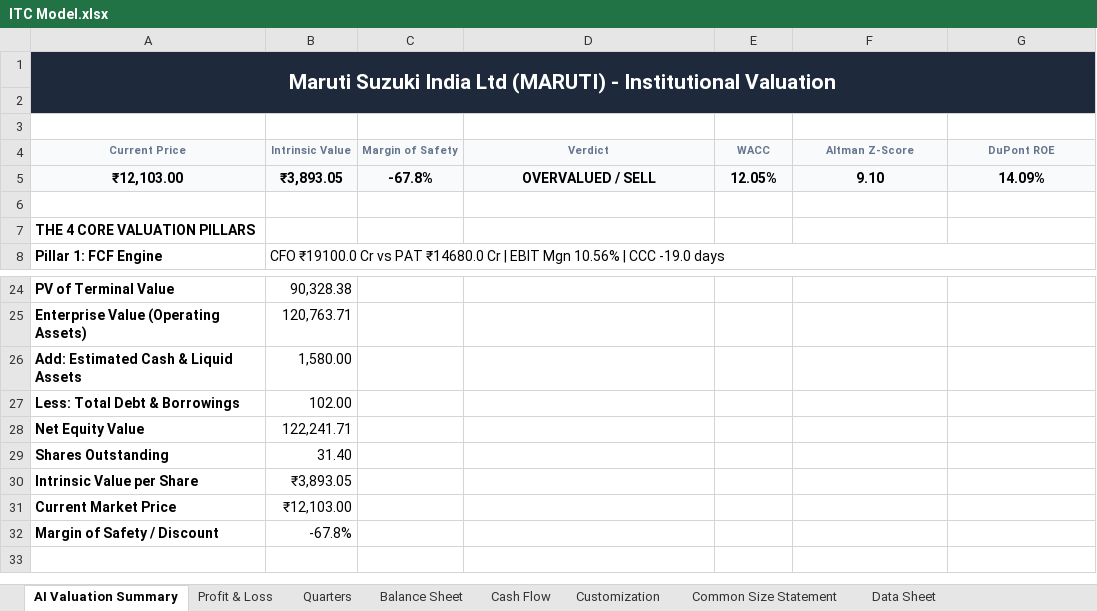
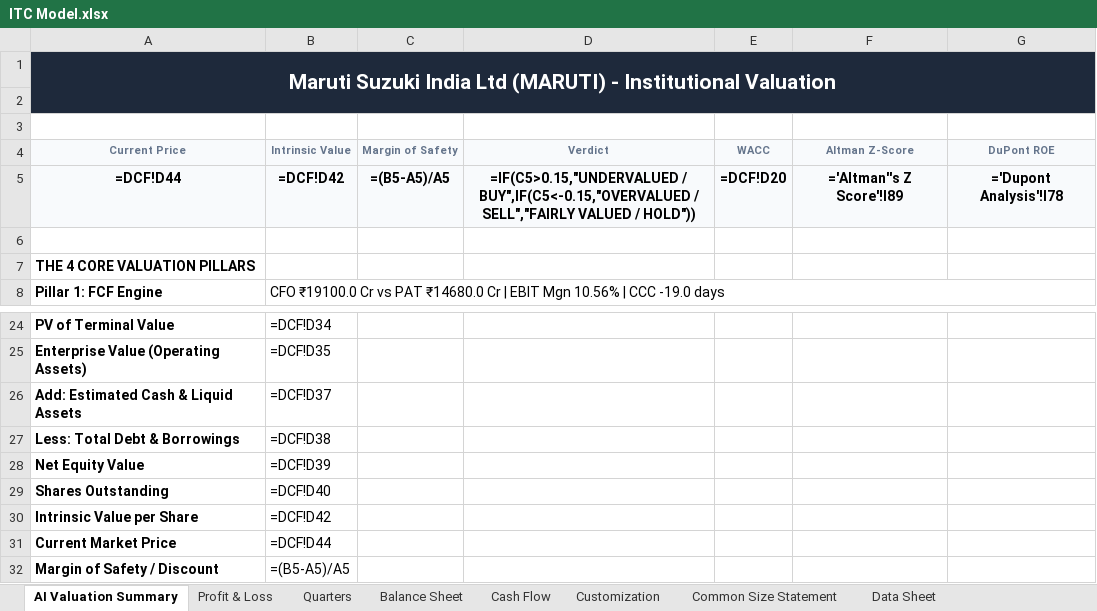
Before and after one commit to lovish052003-commits/valuation--terminal, an Excel workbook: ITC Model.xlsx, sheet AI Valuation Summary, drawn as a sheet; only a part is shown, gaps mark what is left out; values as stored, in another font and other column widths than the file's, no borders; formulas without a stored value are shown as written; removed rows and columns are numbered as before the commit, all else as after; the diff covers the shown part only; the diff names each change by its address in the sheet, - before the commit and + after, or states it on an @@ line.

Commit message:
Update valuation logic and peer comps

```diff
--- a/ITC Model.xlsx (sheet AI Valuation Summary)
+++ b/ITC Model.xlsx (sheet AI Valuation Summary)
-row 5: ₹12,103.00 | ₹3,893.05 | -67.8% | OVERVALUED / SELL | 12.05% | 9.10 | 14.09%
+row 5: =DCF!D44 | =DCF!D42 | =(B5-A5)/A5 | =IF(C5>0.15,"UNDERVALUED / BUY",IF(C5<-0.15,"OVERVALUED / SELL","FAIRLY VALUED / HOLD")) | =DCF!D20 | ='Altman''s Z Score'!I89 | ='Dupont Analysis'!I78
-B24 (Intrinsic Value): 90,328.38
+B24 (Intrinsic Value): =DCF!D34
-B25 (Intrinsic Value): 120,763.71
+B25 (Intrinsic Value): =DCF!D35
-B26 (Intrinsic Value): 1,580.00
+B26 (Intrinsic Value): =DCF!D37
-B27 (Intrinsic Value): 102.00
+B27 (Intrinsic Value): =DCF!D38
-B28 (Intrinsic Value): 122,241.71
+B28 (Intrinsic Value): =DCF!D39
-B29 (Intrinsic Value): 31.40
+B29 (Intrinsic Value): =DCF!D40
-B30 (Intrinsic Value): ₹3,893.05
+B30 (Intrinsic Value): =DCF!D42
-B31 (Intrinsic Value): ₹12,103.00
+B31 (Intrinsic Value): =DCF!D44
-B32 (Intrinsic Value): -67.8%
+B32 (Intrinsic Value): =(B5-A5)/A5
```
Also changed, not shown: 32 edited cells elsewhere in this sheet, sheet Beta-Regression, sheet Historical FS, sheet Common Size Statement, sheet Profit & Loss, sheet Intrinsic Valuation, sheet Balance Sheet, 14 more sheets, charts or pictures, exports/JUBLFOOD_Valuation_Model.xlsx, 11 other files.
